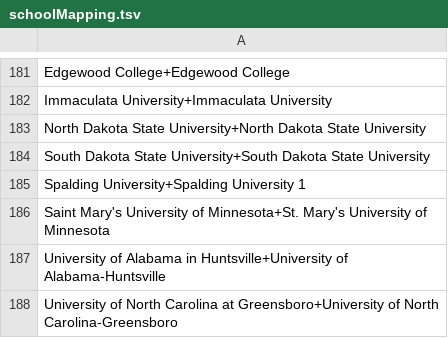
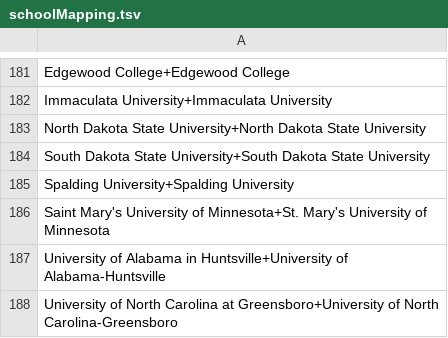
Before and after one commit to WalkerIX/schooRanking, a TSV file: src/main/resources/schoolMapping.tsv, drawn as a sheet; only a part is shown, gaps mark what is left out; the diff names each change by its address in the sheet, - before the commit and + after, or states it on an @@ line.

```diff
--- a/src/main/resources/schoolMapping.tsv
+++ b/src/main/resources/schoolMapping.tsv
-A185: Spalding University+Spalding University 1
+A185: Spalding University+Spalding University
```
Also changed, not shown: 11 other files.
